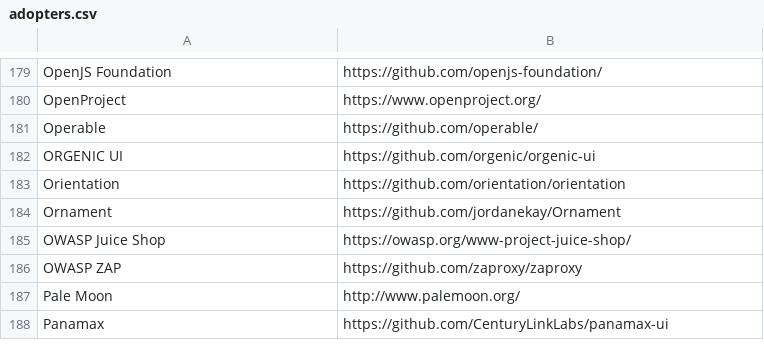
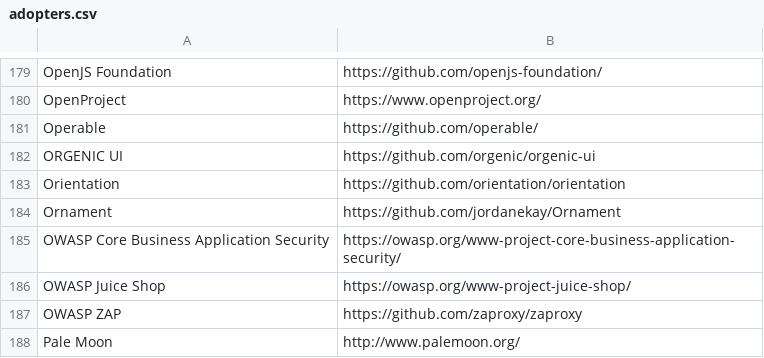
Before and after one commit to EthicalSource/contributor_covenant, a CSV file: static/adopters.csv, drawn as a sheet; only a part is shown, gaps mark what is left out; the shorter side is filled out with more unchanged rows; the diff names each change by its address in the sheet, - before the commit and + after, or states it on an @@ line.

Commit message:
Update adopters.csv

```diff
--- a/static/adopters.csv
+++ b/static/adopters.csv
+row 185: OWASP Core Business Application Security | https://owasp.org/www-project-core-business-application-security/
```
